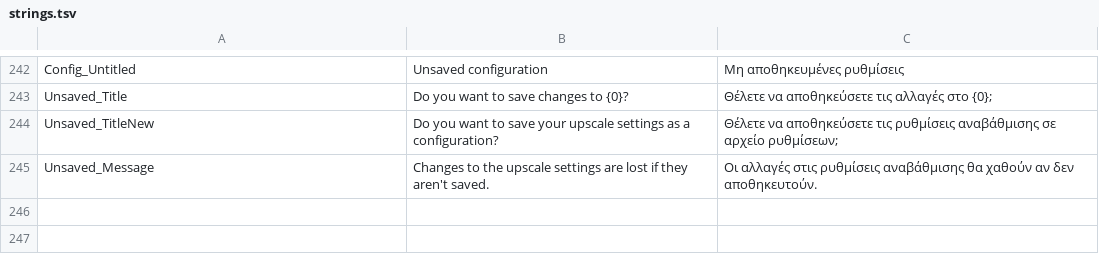
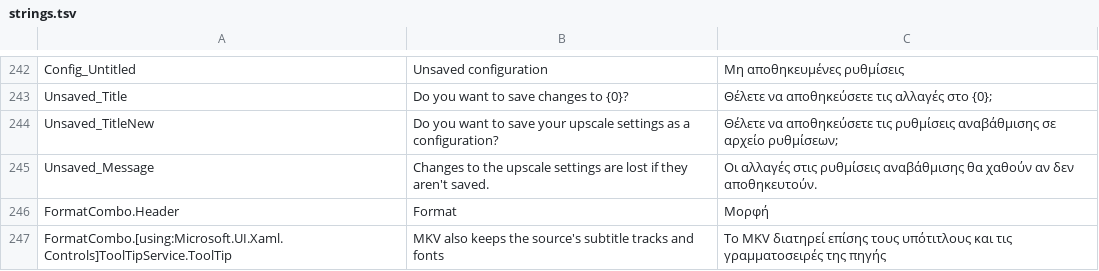
Before and after one commit to lvasiliou/aiupscaler, a TSV file: gui/Strings/strings.tsv, drawn as a sheet; only a part is shown, gaps mark what is left out; the diff names each change by its address in the sheet, - before the commit and + after, or states it on an @@ line.

```diff
--- a/gui/Strings/strings.tsv
+++ b/gui/Strings/strings.tsv
+row 246: FormatCombo.Header | Format | Μορφή
+row 247: FormatCombo.[using:Microsoft.UI.Xaml.Controls]ToolTipService.ToolTip | MKV also keeps the source's subtitle tracks and fonts | Το MKV διατηρεί επίσης τους υπότιτλους και τις γραμματοσειρές της πηγής
```
Also changed, not shown: 12 other files.
